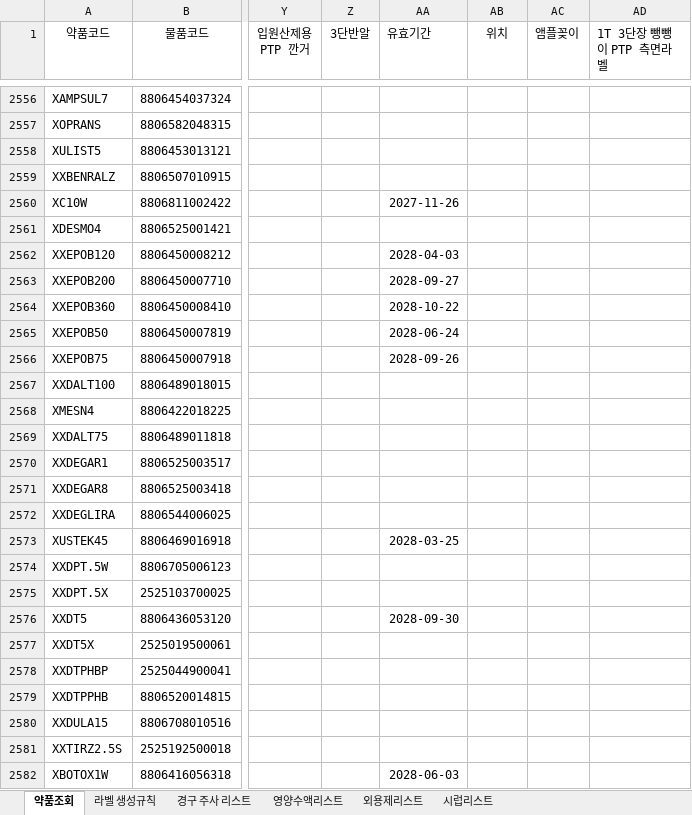
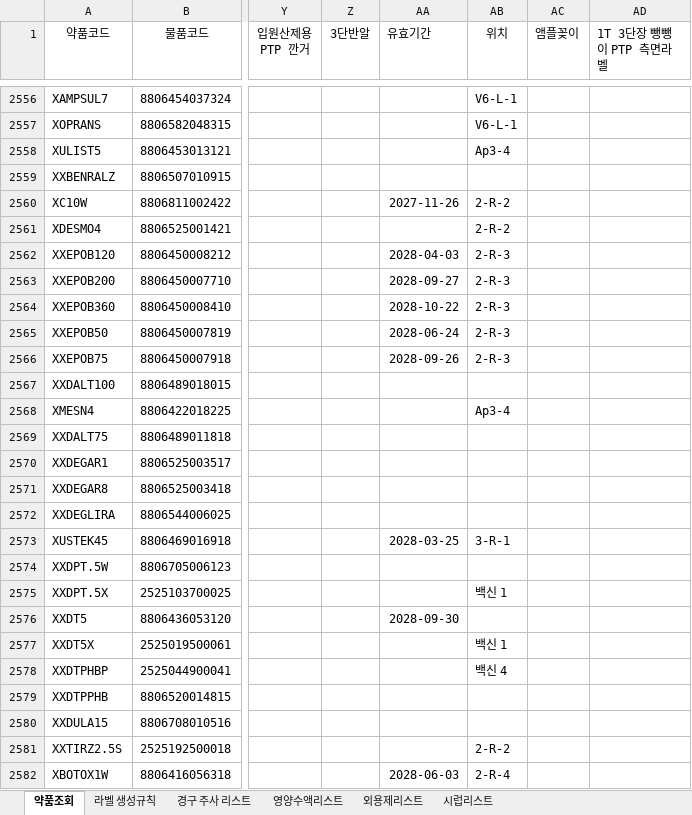
Before and after one commit to oleroseparosc-code/Ecart-, an Excel workbook: 약제팀 라벨/원내보유의약품리스트.xlsx, sheet 약품조회, drawn as a sheet; only a part is shown, gaps mark what is left out; values as stored, in another font and other column widths than the file's, no borders; the diff covers the shown part only; the diff names each change by its address in the sheet, - before the commit and + after, or states it on an @@ line.

```diff
--- a/약제팀 라벨/원내보유의약품리스트.xlsx (sheet 약품조회)
+++ b/약제팀 라벨/원내보유의약품리스트.xlsx (sheet 약품조회)
-AB2556:AB2557 (위치): (empty)
+AB2556:AB2557 (위치): V6-L-1
-AB2558 (위치): (empty)
+AB2558 (위치): Ap3-4
-AB2560:AB2561 (위치): (empty)
+AB2560:AB2561 (위치): 2-R-2
-AB2562:AB2566 (위치): (empty)
+AB2562:AB2566 (위치): 2-R-3
-AB2568 (위치): (empty)
+AB2568 (위치): Ap3-4
-AB2573 (위치): (empty)
+AB2573 (위치): 3-R-1
-AB2575 (위치): (empty)
+AB2575 (위치): 백신 1
-AB2577 (위치): (empty)
+AB2577 (위치): 백신 1
-AB2578 (위치): (empty)
+AB2578 (위치): 백신 4
-AB2581 (위치): (empty)
+AB2581 (위치): 2-R-2
-AB2582 (위치): (empty)
+AB2582 (위치): 2-R-4
```
Also changed, not shown: 593 edited cells elsewhere in this sheet, charts or pictures, 9 other files.
